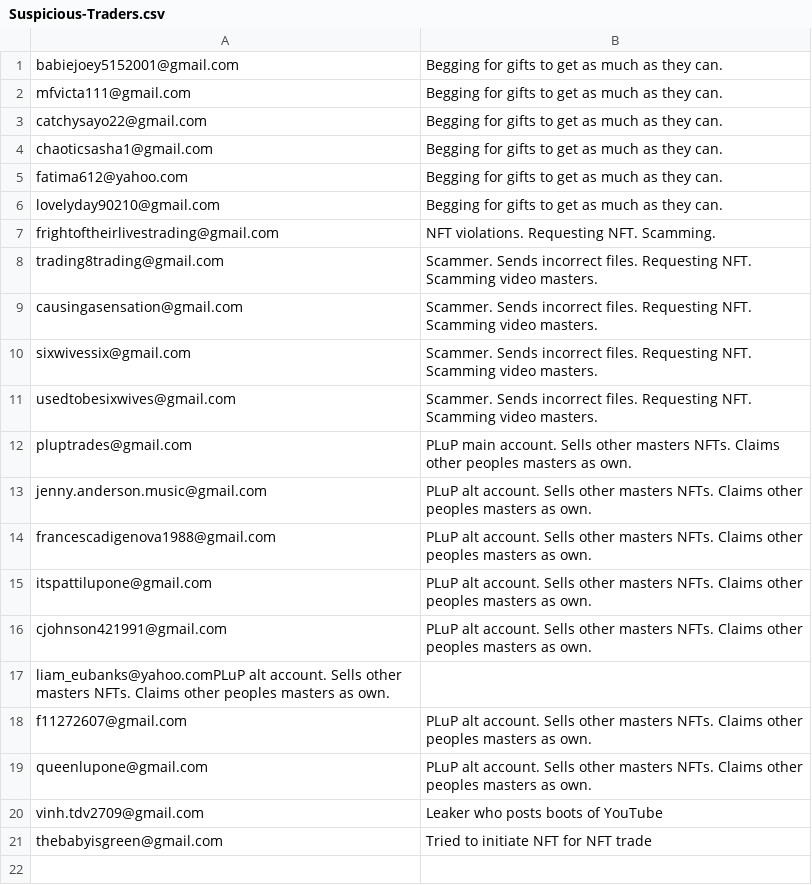
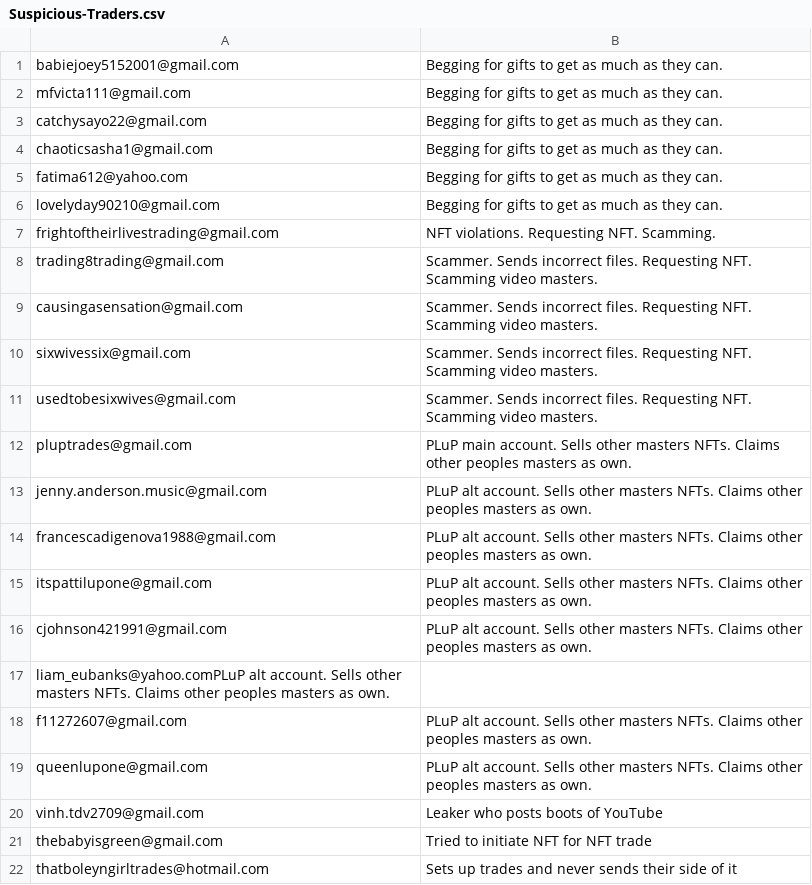
Before and after one commit to Troubled-Mind/Suspicious-Traders, a CSV file: Files/Suspicious-Traders.csv, drawn as a sheet; the diff names each change by its address in the sheet, - before the commit and + after, or states it on an @@ line.

Commit message:
Update Suspicious-Traders.csv

```diff
--- a/Files/Suspicious-Traders.csv
+++ b/Files/Suspicious-Traders.csv
+row 22: thatboleyngirltrades@hotmail.com | Sets up trades and never sends their side of it
```
